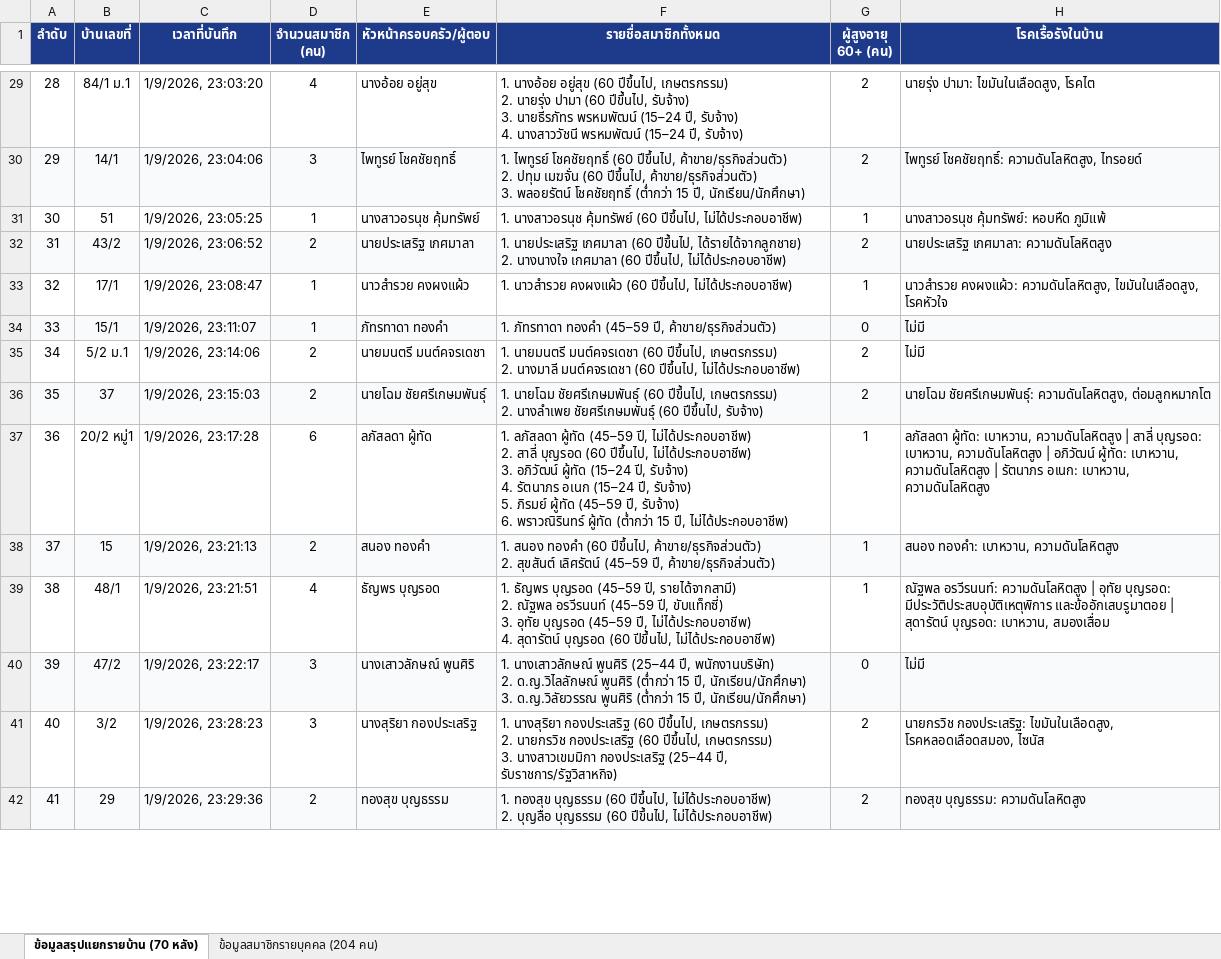
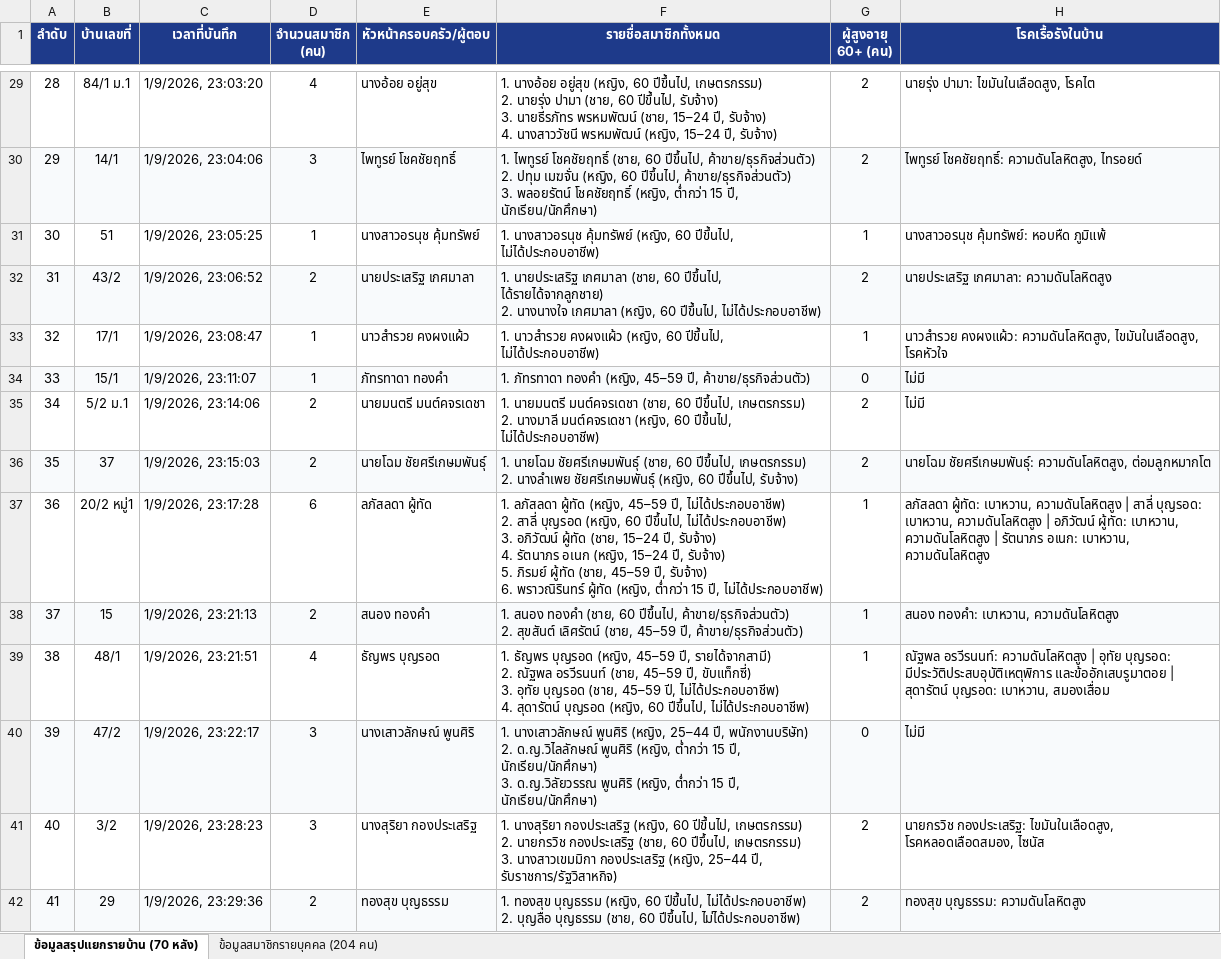
Before and after one commit to lilsunnoi/banghak-health-dashboard, an Excel workbook: สรุปข้อมูลสุขภาพรายครอบครัว_ตำบลบางหัก_ม1.xlsx, sheet ข้อมูลสรุปแยกรายบ้าน (70 หลัง), drawn as a sheet; only a part is shown, gaps mark what is left out; values as stored, in another font and other column widths than the file's, no borders; ↵ is a line break in a cell; the diff covers the shown part only; the diff names each change by its address in the sheet, - before the commit and + after, or states it on an @@ line.

```diff
--- a/สรุปข้อมูลสุขภาพรายครอบครัว_ตำบลบางหัก_ม1.xlsx (sheet ข้อมูลสรุปแยกรายบ้าน (70 หลัง))
+++ b/สรุปข้อมูลสุขภาพรายครอบครัว_ตำบลบางหัก_ม1.xlsx (sheet ข้อมูลสรุปแยกรายบ้าน (70 หลัง))
-F29 (รายชื่อสมาชิกทั้งหมด): …นางอ้อย อยู่สุข (60 ปีขึ้นไป, เกษตรกรรม) ↵ 2. นายรุ่ง ปามา (60 ปีขึ้นไป, รับจ้าง) ↵ 3. นายธีรภัทร พรหมพัฒน์ (15–24 ปี, รับจ้าง) ↵ 4. นางสาววัชนี พรหมพัฒน์ (15–24 ปี, รับจ้าง)
+F29 (รายชื่อสมาชิกทั้งหมด): …นางอ้อย อยู่สุข (หญิง, 60 ปีขึ้นไป, เกษตรกรรม) ↵ 2. นายรุ่ง ปามา (ชาย, 60 ปีขึ้นไป, รับจ้าง) ↵ 3. นายธีรภัทร พรหมพัฒน์ (ชาย, 15–24 ปี, รับจ้าง) ↵ 4. นางสาววัชนี พรหมพัฒน์ (หญิง, 15–24 ปี, รับจ้าง)
-F30 (รายชื่อสมาชิกทั้งหมด): …ไพทูรย์ โชคชัยฤทธิ์ (60 ปีขึ้นไป, ค้าขาย/ธุรกิจส่วนตัว) ↵ 2. ปทุม เมฆจั่น (60 ปีขึ้นไป, ค้าขาย/ธุรกิจส่วนตัว) ↵ 3. พลอยรัตน์ โชคชัยฤทธิ์ (ต่ำกว่า 15 ปี,…
+F30 (รายชื่อสมาชิกทั้งหมด): …ไพทูรย์ โชคชัยฤทธิ์ (ชาย, 60 ปีขึ้นไป, ค้าขาย/ธุรกิจส่วนตัว) ↵ 2. ปทุม เมฆจั่น (หญิง, 60 ปีขึ้นไป, ค้าขาย/ธุรกิจส่วนตัว) ↵ 3. พลอยรัตน์ โชคชัยฤทธิ์ (หญิง, ต่ำกว่า 15 ปี,…
-F31 (รายชื่อสมาชิกทั้งหมด): …นางสาวอรนุช คุ้มทรัพย์ (60 ปีขึ้นไป, ไม่ได้ประกอบอาชีพ)
+F31 (รายชื่อสมาชิกทั้งหมด): …นางสาวอรนุช คุ้มทรัพย์ (หญิง, 60 ปีขึ้นไป, ไม่ได้ประกอบอาชีพ)
-F32 (รายชื่อสมาชิกทั้งหมด): …นายประเสริฐ เกศมาลา (60 ปีขึ้นไป, ได้รายได้จากลูกชาย) ↵ 2. นางนางใจ เกศมาลา (60 ปีขึ้นไป, ไม่ได้ประกอบอาชีพ)
+F32 (รายชื่อสมาชิกทั้งหมด): …นายประเสริฐ เกศมาลา (ชาย, 60 ปีขึ้นไป, ได้รายได้จากลูกชาย) ↵ 2. นางนางใจ เกศมาลา (หญิง, 60 ปีขึ้นไป, ไม่ได้ประกอบอาชีพ)
-F33 (รายชื่อสมาชิกทั้งหมด): …นาวสำรวย คงผงแผ้ว (60 ปีขึ้นไป, ไม่ได้ประกอบอาชีพ)
+F33 (รายชื่อสมาชิกทั้งหมด): …นาวสำรวย คงผงแผ้ว (หญิง, 60 ปีขึ้นไป, ไม่ได้ประกอบอาชีพ)
-F34 (รายชื่อสมาชิกทั้งหมด): …ภัทรทาดา ทองคำ (45–59 ปี, ค้าขาย/ธุรกิจส่วนตัว)
+F34 (รายชื่อสมาชิกทั้งหมด): …ภัทรทาดา ทองคำ (หญิง, 45–59 ปี, ค้าขาย/ธุรกิจส่วนตัว)
-F35 (รายชื่อสมาชิกทั้งหมด): …นายมนตรี มนต์คจรเดชา (60 ปีขึ้นไป, เกษตรกรรม) ↵ 2. นางมาลี มนต์คจรเดชา (60 ปีขึ้นไป, ไม่ได้ประกอบอาชีพ)
+F35 (รายชื่อสมาชิกทั้งหมด): …นายมนตรี มนต์คจรเดชา (ชาย, 60 ปีขึ้นไป, เกษตรกรรม) ↵ 2. นางมาลี มนต์คจรเดชา (หญิง, 60 ปีขึ้นไป, ไม่ได้ประกอบอาชีพ)
-F36 (รายชื่อสมาชิกทั้งหมด): …นายโฉม ชัยศรีเกษมพันธุ์ (60 ปีขึ้นไป, เกษตรกรรม) ↵ 2. นางลำเพย ชัยศรีเกษมพันธุ์ (60 ปีขึ้นไป, รับจ้าง)
+F36 (รายชื่อสมาชิกทั้งหมด): …นายโฉม ชัยศรีเกษมพันธุ์ (ชาย, 60 ปีขึ้นไป, เกษตรกรรม) ↵ 2. นางลำเพย ชัยศรีเกษมพันธุ์ (หญิง, 60 ปีขึ้นไป, รับจ้าง)
-F37 (รายชื่อสมาชิกทั้งหมด): …ลภัสลดา ผู้ทัด (45–59 ปี, ไม่ได้ประกอบอาชีพ) ↵ 2. สาลี่ บุญรอด (60 ปีขึ้นไป, ไม่ได้ประกอบอาชีพ) ↵ 3. อภิวัฒน์ ผู้ทัด (15–24 ปี, รับจ้าง) ↵ 4. รัตนาภร อเนก (15–24 ปี, รับจ้าง) ↵ 5. ภิรมย์ ผู้ทัด (45–59 ปี, รับจ้าง) ↵ 6. พราวณิรินทร์ ผู้ทัด (ต่ำกว่า 15 ปี,…
+F37 (รายชื่อสมาชิกทั้งหมด): …ลภัสลดา ผู้ทัด (หญิง, 45–59 ปี, ไม่ได้ประกอบอาชีพ) ↵ 2. สาลี่ บุญรอด (หญิง, 60 ปีขึ้นไป, ไม่ได้ประกอบอาชีพ) ↵ 3. อภิวัฒน์ ผู้ทัด (ชาย, 15–24 ปี, รับจ้าง) ↵ 4. รัตนาภร อเนก (หญิง, 15–24 ปี, รับจ้าง) ↵ 5. ภิรมย์ ผู้ทัด (ชาย, 45–59 ปี, รับจ้าง) ↵ 6. พราวณิรินทร์ ผู้ทัด (หญิง, ต่ำกว่า 15 ปี,…
-F38 (รายชื่อสมาชิกทั้งหมด): …สนอง ทองคำ (60 ปีขึ้นไป, ค้าขาย/ธุรกิจส่วนตัว) ↵ 2. สุขสันต์ เลิศรัตน์ (45–59 ปี, ค้าขาย/ธุรกิจส่วนตัว)
+F38 (รายชื่อสมาชิกทั้งหมด): …สนอง ทองคำ (ชาย, 60 ปีขึ้นไป, ค้าขาย/ธุรกิจส่วนตัว) ↵ 2. สุขสันต์ เลิศรัตน์ (ชาย, 45–59 ปี, ค้าขาย/ธุรกิจส่วนตัว)
-F39 (รายชื่อสมาชิกทั้งหมด): …ธัญพร บุญรอด (45–59 ปี, รายได้จากสามี) ↵ 2. ณัฐพล อรวีรนนท์ (45–59 ปี, ขับแท็กซี่) ↵ 3. อุทัย บุญรอด (45–59 ปี, ไม่ได้ประกอบอาชีพ) ↵ 4. สุดารัตน์ บุญรอด (60 ปีขึ้นไป, ไม่ได้ประกอบอาชีพ)
+F39 (รายชื่อสมาชิกทั้งหมด): …ธัญพร บุญรอด (หญิง, 45–59 ปี, รายได้จากสามี) ↵ 2. ณัฐพล อรวีรนนท์ (ชาย, 45–59 ปี, ขับแท็กซี่) ↵ 3. อุทัย บุญรอด (ชาย, 45–59 ปี, ไม่ได้ประกอบอาชีพ) ↵ 4. สุดารัตน์ บุญรอด (หญิง, 60 ปีขึ้นไป, ไม่ได้ประกอบอาชีพ)
-F40 (รายชื่อสมาชิกทั้งหมด): …นางเสาวลักษณ์ พูนศิริ (25–44 ปี, พนักงานบริษัท) ↵ 2. ด.ญ.วิไลลักษณ์ พูนศิริ (ต่ำกว่า 15 ปี, นักเรียน/นักศึกษา) ↵ 3. ด.ญ.วิลัยวรรณ พูนศิริ (ต่ำกว่า 15 ปี,…
+F40 (รายชื่อสมาชิกทั้งหมด): …นางเสาวลักษณ์ พูนศิริ (หญิง, 25–44 ปี, พนักงานบริษัท) ↵ 2. ด.ญ.วิไลลักษณ์ พูนศิริ (หญิง, ต่ำกว่า 15 ปี, นักเรียน/นักศึกษา) ↵ 3. ด.ญ.วิลัยวรรณ พูนศิริ (หญิง, ต่ำกว่า 15 ปี,…
-F41 (รายชื่อสมาชิกทั้งหมด): …นางสุริยา กองประเสริฐ (60 ปีขึ้นไป, เกษตรกรรม) ↵ 2. นายกรวิช กองประเสริฐ (60 ปีขึ้นไป, เกษตรกรรม) ↵ 3. นางสาวเขมมิกา กองประเสริฐ (25–44 ปี, รับราชการ/รัฐวิสาหกิจ)
+F41 (รายชื่อสมาชิกทั้งหมด): …นางสุริยา กองประเสริฐ (หญิง, 60 ปีขึ้นไป, เกษตรกรรม) ↵ 2. นายกรวิช กองประเสริฐ (ชาย, 60 ปีขึ้นไป, เกษตรกรรม) ↵ 3. นางสาวเขมมิกา กองประเสริฐ (หญิง, 25–44 ปี, รับราชการ/รัฐวิสาหกิจ)
-F42 (รายชื่อสมาชิกทั้งหมด): …ทองสุข บุญธรรม (60 ปีขึ้นไป, ไม่ได้ประกอบอาชีพ) ↵ 2. บุญลือ บุญธรรม (60 ปีขึ้นไป, ไม่ได้ประกอบอาชีพ)
+F42 (รายชื่อสมาชิกทั้งหมด): …ทองสุข บุญธรรม (หญิง, 60 ปีขึ้นไป, ไม่ได้ประกอบอาชีพ) ↵ 2. บุญลือ บุญธรรม (ชาย, 60 ปีขึ้นไป, ไม่ได้ประกอบอาชีพ)
```
Also changed, not shown: 56 edited cells elsewhere in this sheet, sheet ข้อมูลสมาชิกรายบุคคล (204 คน), 1 other file.
